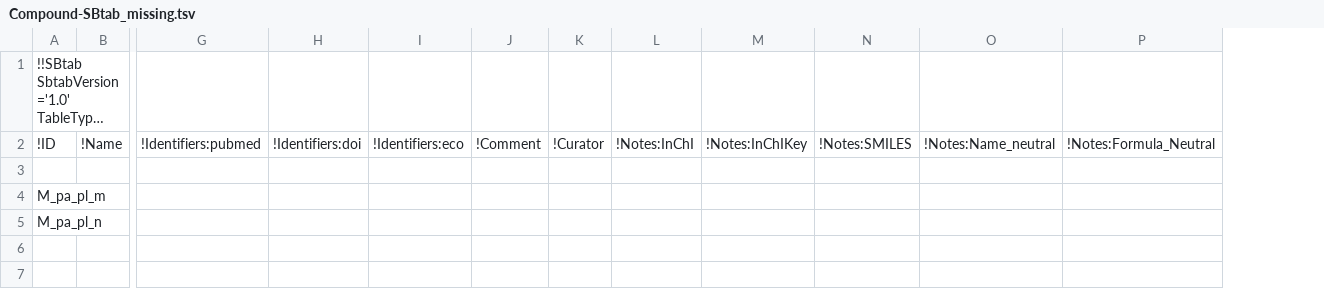
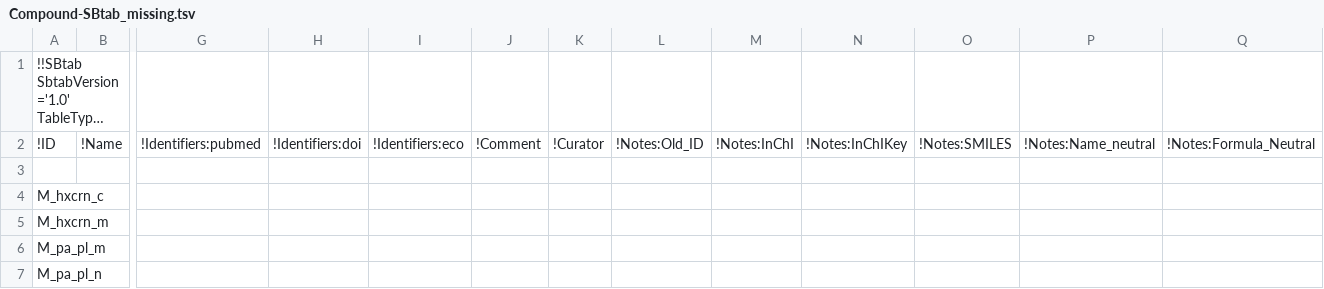
Before and after one commit to wormjam-consortium/wormjam, a TSV file: model_versions/2019-08-15_draft/SBtab/tsv/qc/Compound-SBtab_missing.tsv, drawn as a sheet; only a part is shown, gaps mark what is left out; long unchanged cells end in …; addresses are those after the commit; rows hold the shown columns only; the diff names each change by its address in the sheet, - before the commit and + after, or states it on an @@ line.

```diff
--- a/model_versions/2019-08-15_draft/SBtab/tsv/qc/Compound-SBtab_missing.tsv
+++ b/model_versions/2019-08-15_draft/SBtab/tsv/qc/Compound-SBtab_missing.tsv
+column L, row 2: !Notes:Old_ID
+row 4: M_hxcrn_c
+row 5: M_hxcrn_m
```
Also changed, not shown: model_versions/2019-08-15_draft/SBtab/tsv/Reaction-SBtab.tsv, model_versions/2019-08-15_draft/SBtab/tsv/qc/Compound-SBtab_not_used.tsv, 2 other files.
